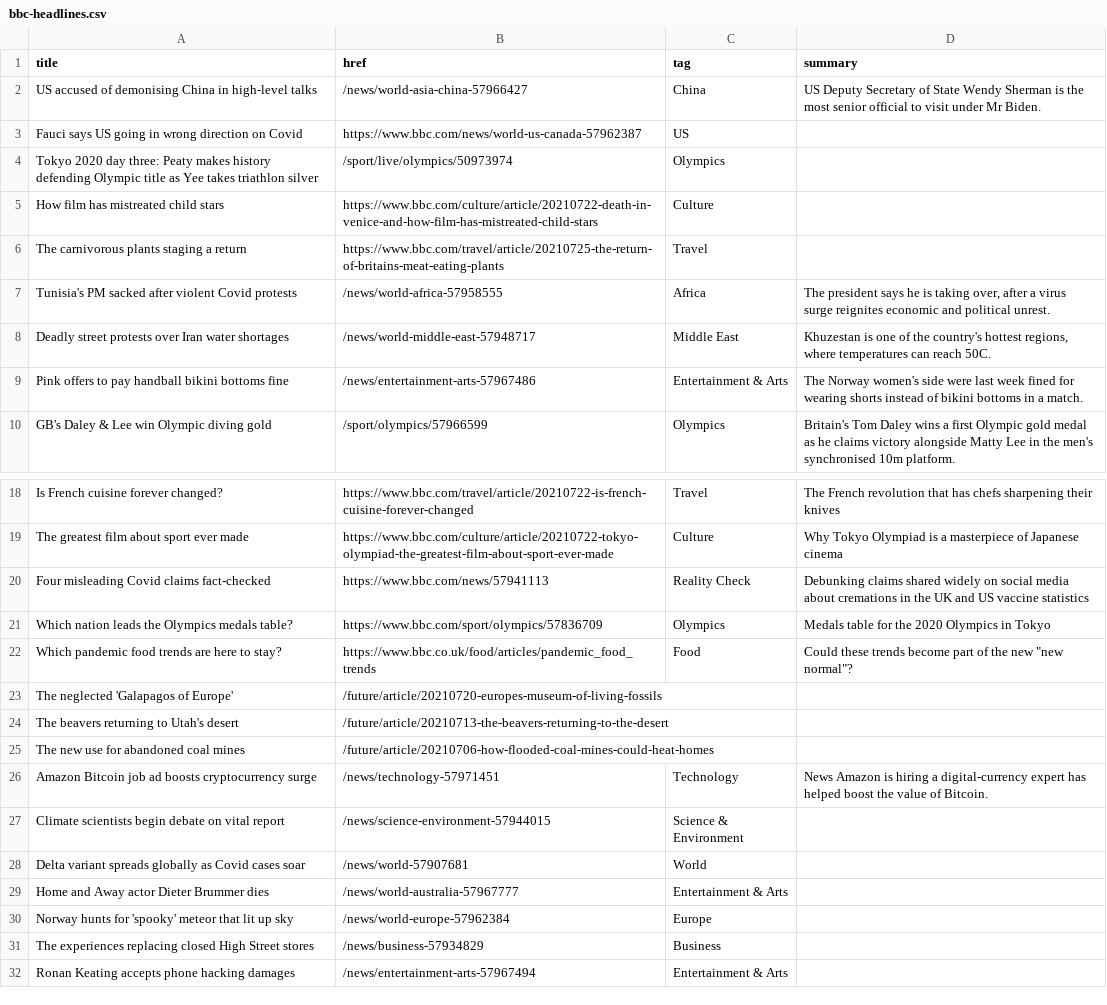
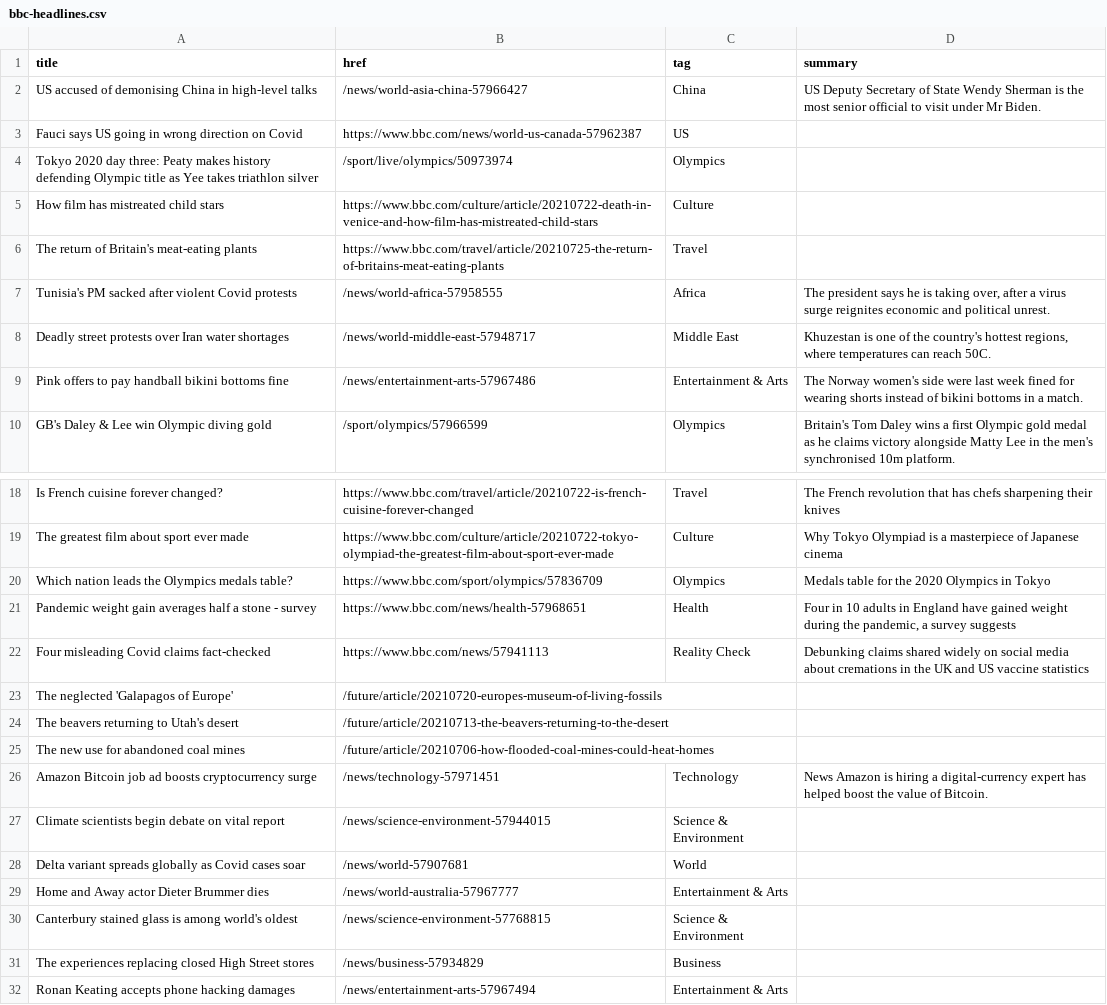
Before and after one commit to Suhailhassanbhat/Covid_Data_Scraper, a CSV file: bbc-headlines.csv, drawn as a sheet; only a part is shown, gaps mark what is left out.

```diff
--- a/bbc-headlines.csv
+++ b/bbc-headlines.csv
@@ -5,3 +5,3 @@ Tokyo 2020 day three: Peaty makes history defending Olympic title as Yee takes t
 How film has mistreated child stars,https://www.bbc.com/culture/article/20210722-death-in-venice-and-how-film-has-mistreated-child-stars,Culture,
-The carnivorous plants staging a return,https://www.bbc.com/travel/article/20210725-the-return-of-britains-meat-eating-plants,Travel,
+The return of Britain's meat-eating plants,https://www.bbc.com/travel/article/20210725-the-return-of-britains-meat-eating-plants,Travel,
 Tunisia's PM sacked after violent Covid protests,/news/world-africa-57958555,Africa,"The president says he is taking over, after a virus surge reignites economic and political unrest."
@@ -19,5 +19,5 @@ Is French cuisine forever changed?,https://www.bbc.com/travel/article/20210722-i
 The greatest film about sport ever made,https://www.bbc.com/culture/article/20210722-tokyo-olympiad-the-greatest-film-about-sport-ever-made,Culture,Why Tokyo Olympiad is a masterpiece of Japanese cinema
+Which nation leads the Olympics medals table?,https://www.bbc.com/sport/olympics/57836709,Olympics,Medals table for the 2020 Olympics in Tokyo
+Pandemic weight gain averages half a stone - survey,https://www.bbc.com/news/health-57968651,Health,"Four in 10 adults in England have gained weight during the pandemic, a survey suggests"
 Four misleading Covid claims fact-checked,https://www.bbc.com/news/57941113,Reality Check,Debunking claims shared widely on social media about cremations in the UK and US vaccine statistics
-Which nation leads the Olympics medals table?,https://www.bbc.com/sport/olympics/57836709,Olympics,Medals table for the 2020 Olympics in Tokyo
-Which pandemic food trends are here to stay?,https://www.bbc.co.uk/food/articles/pandemic_food_trends,Food,"Could these trends become part of the new ""new normal""?"
 The neglected 'Galapagos of Europe',/future/article/20210720-europes-museum-of-living-fossils,,
@@ -29,3 +29,3 @@ Delta variant spreads globally as Covid cases soar,/news/world-57907681,World,
 Home and Away actor Dieter Brummer dies,/news/world-australia-57967777,Entertainment & Arts,
-Norway hunts for 'spooky' meteor that lit up sky,/news/world-europe-57962384,Europe,
+Canterbury stained glass is among world's oldest,/news/science-environment-57768815,Science & Environment,
 The experiences replacing closed High Street stores,/news/business-57934829,Business,
```
